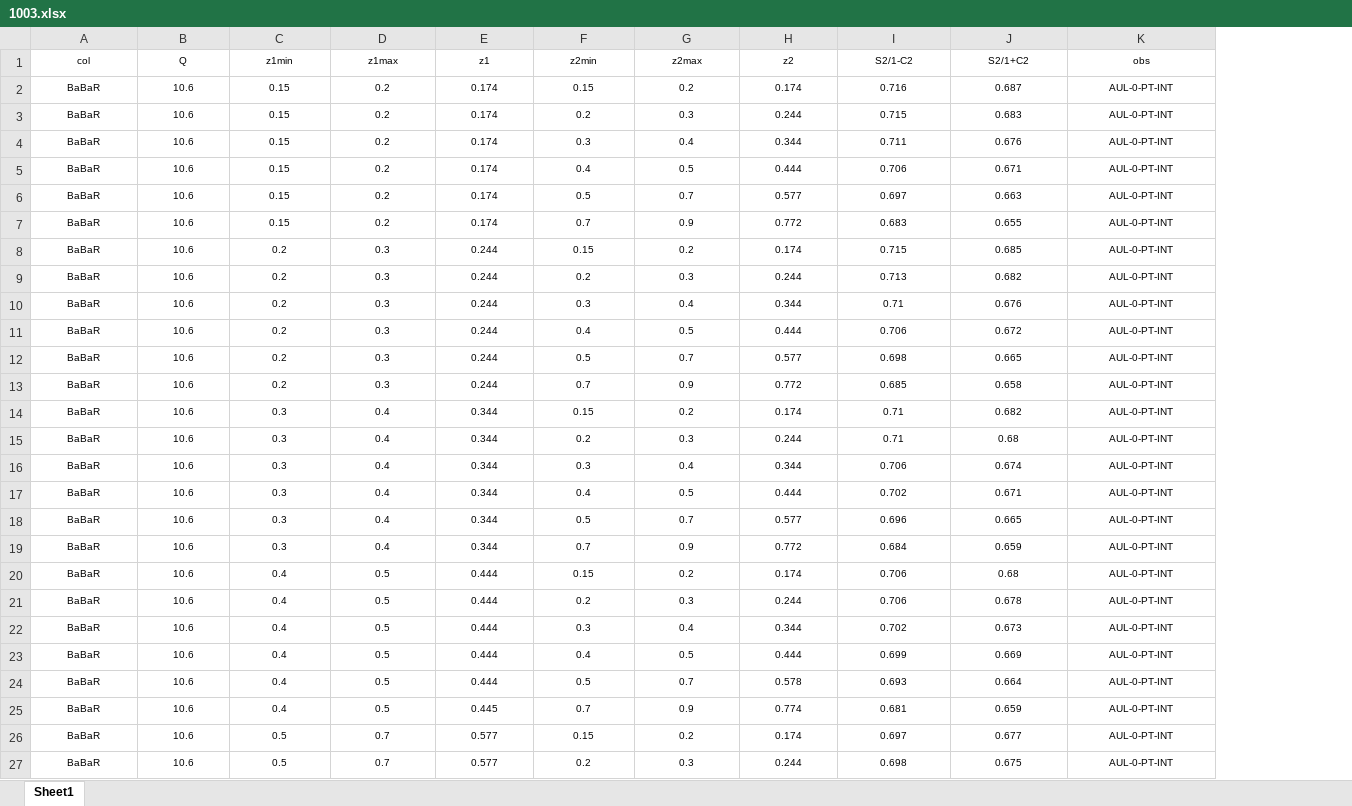
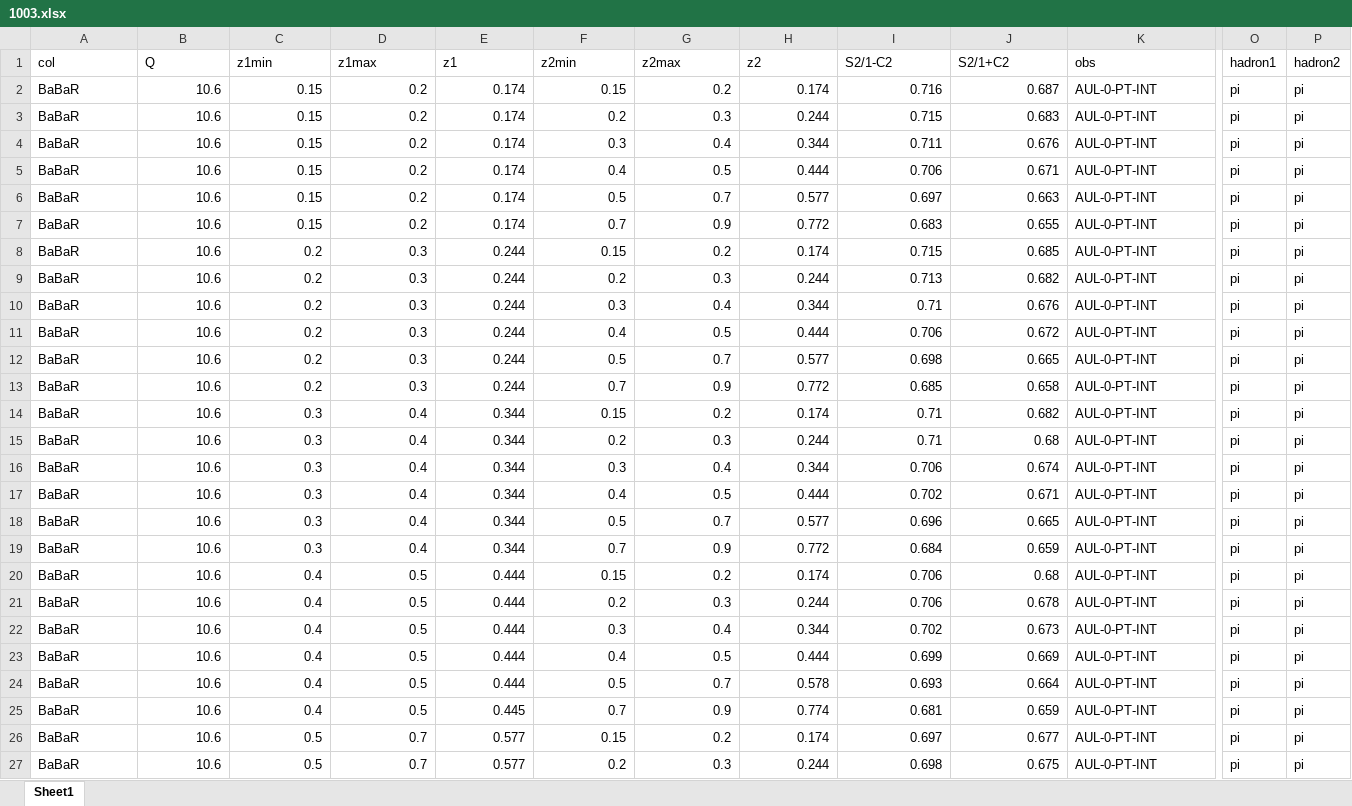
Before and after one commit to zack0179/transfer, an Excel workbook: database/sia/expdata/1003.xlsx, sheet Sheet1, drawn as a sheet; only a part is shown, gaps mark what is left out; values as stored, in another font and other column widths than the file's, no borders; the diff covers the shown part only; the diff names each change by its address in the sheet, - before the commit and + after, or states it on an @@ line.

```diff
--- a/database/sia/expdata/1003.xlsx (sheet Sheet1)
+++ b/database/sia/expdata/1003.xlsx (sheet Sheet1)
+column O (hadron1), rows 2-27: all pi
+column P (hadron2), rows 2-27: all pi
@@ A1:K27 text size: larger @@
-A1:K1 alignment: center
+A1:K1 alignment: left
-A2:A27 alignment: center
+A2:A27 alignment: left
-B2:J27 alignment: center
+B2:J27 alignment: right
-K2:K27 alignment: center
+K2:K27 alignment: left
```
Also changed, not shown: cell formats elsewhere in this sheet, database/sia/expdata/1000.xlsx, database/sia/expdata/1001.xlsx, 16 other files.
